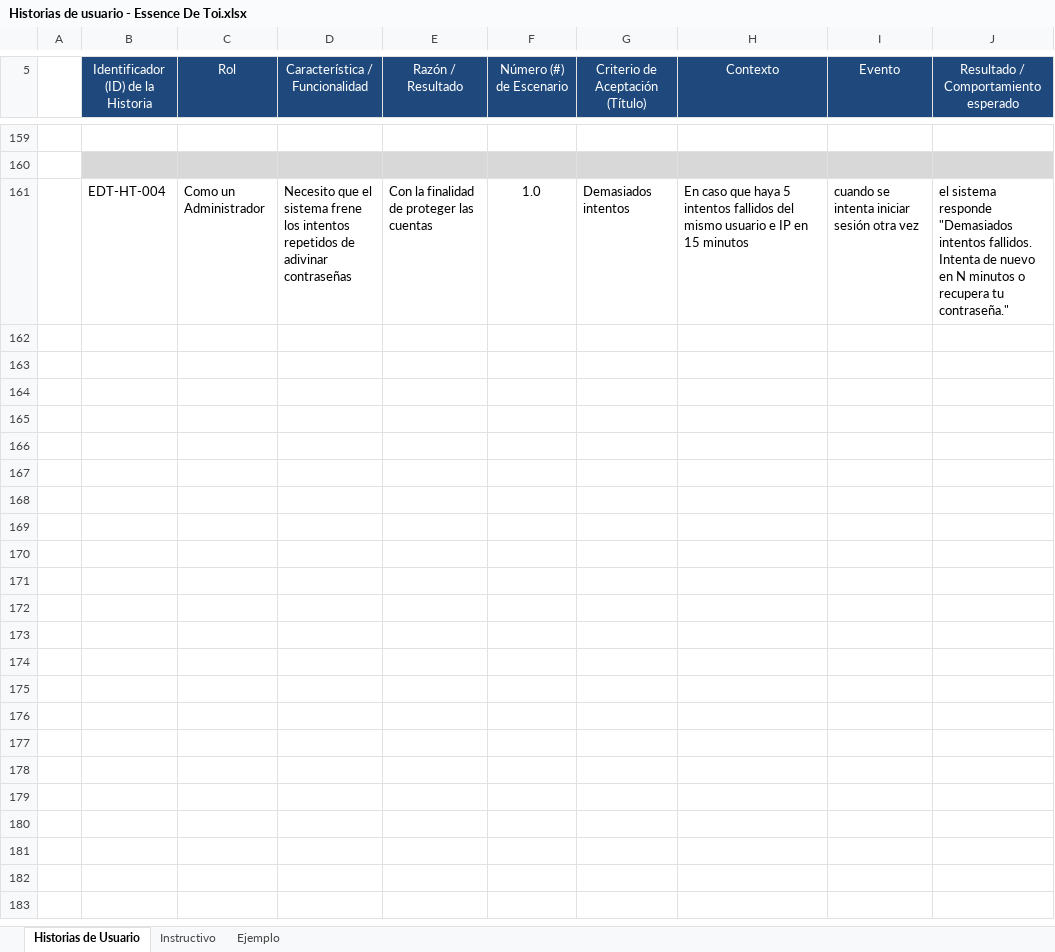
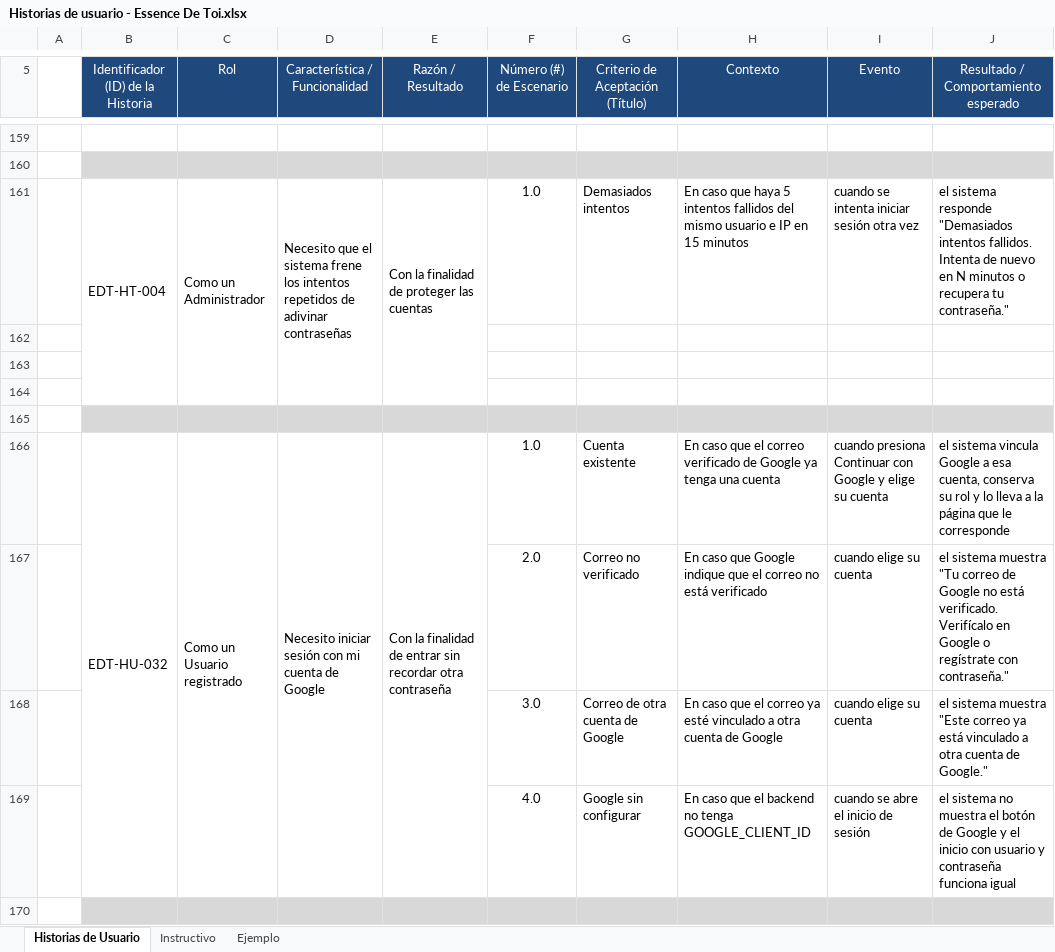
Before and after one commit to Omarcito-28/spa4.0, an Excel workbook: docs/05-historias-de-usuario/Historias de usuario - Essence De Toi.xlsx, sheet Historias de Usuario, drawn as a sheet; only a part is shown, gaps mark what is left out; values as stored, in another font and other column widths than the file's, no borders; the diff covers the shown part only; the diff names each change by its address in the sheet, - before the commit and + after, or states it on an @@ line.

```diff
--- a/docs/05-historias-de-usuario/Historias de usuario - Essence De Toi.xlsx (sheet Historias de Usuario)
+++ b/docs/05-historias-de-usuario/Historias de usuario - Essence De Toi.xlsx (sheet Historias de Usuario)
+B161:B164 merged
+C161:C164 merged
+D161:D164 merged
+E161:E164 merged
+row 162: (empty)
+row 163: (empty)
+row 164: (empty)
+row 165: (empty)
+row 166:  | EDT-HU-032 | Como un Usuario registrado | Necesito iniciar sesión con mi cuenta de Google | Con la finalidad de entrar sin recordar otra contraseña | 1.0 | Cuenta existente | En caso que el correo verificado de Google ya tenga una cuenta | cuando presiona Continuar con Google y elige su cuenta | el sistema vincula Google a esa cuenta, conserva su rol y lo lleva a la página que le corresponde
+row 167:  |  |  |  |  | 2.0 | Correo no verificado | En caso que Google indique que el correo no está verificado | cuando elige su cuenta | el sistema muestra "Tu correo de Google no está verificado. Verifícalo en Google o regístrate con contraseña."
+row 168:  |  |  |  |  | 3.0 | Correo de otra cuenta de Google | En caso que el correo ya esté vinculado a otra cuenta de Google | cuando elige su cuenta | el sistema muestra "Este correo ya está vinculado a otra cuenta de Google."
+row 169:  |  |  |  |  | 4.0 | Google sin configurar | En caso que el backend no tenga GOOGLE_CLIENT_ID | cuando se abre el inicio de sesión | el sistema no muestra el botón de Google y el inicio con usuario y contraseña funciona igual
+row 170: (empty)
```
Also changed, not shown: 27 added rows and 16 edited cells elsewhere in this sheet, docs/06-pila-del-producto/Product Backlog - Essence De Toi.xlsx, docs/07-lista-de-tareas/Lista de tareas de la iteración - Essence De Toi.xlsx, 48 other files.
